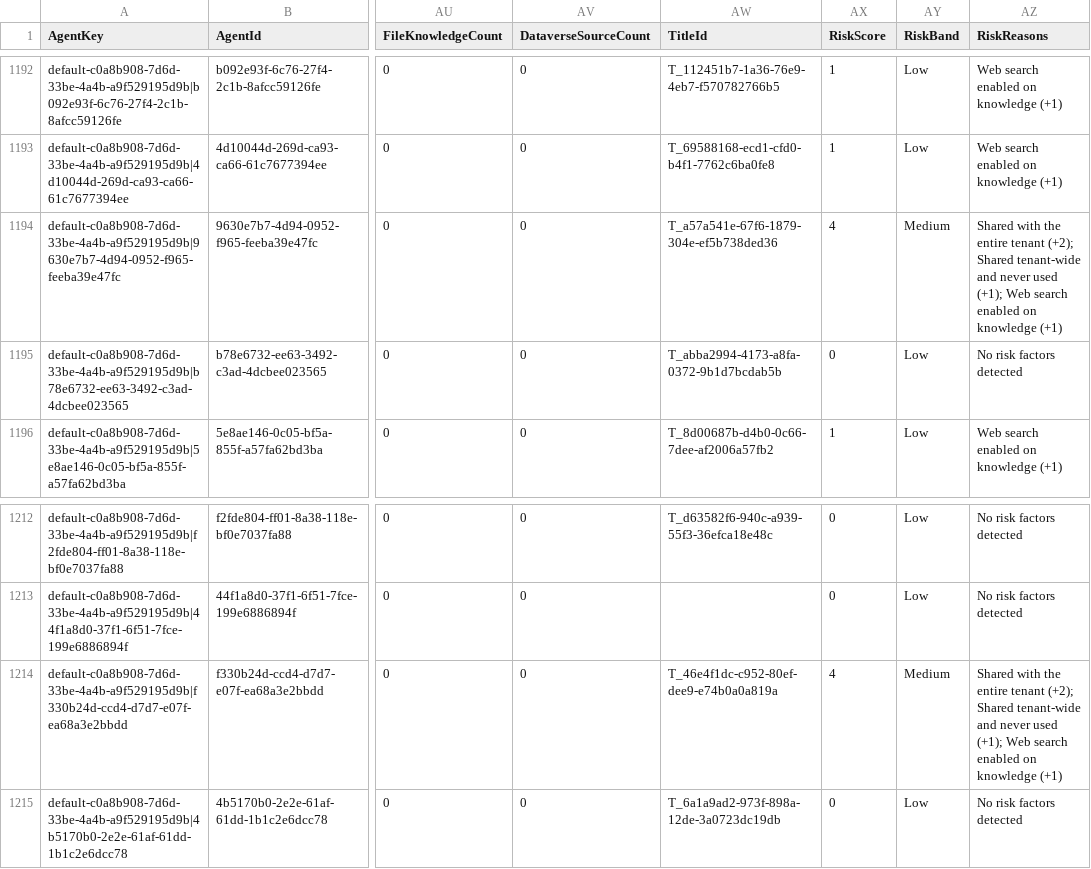
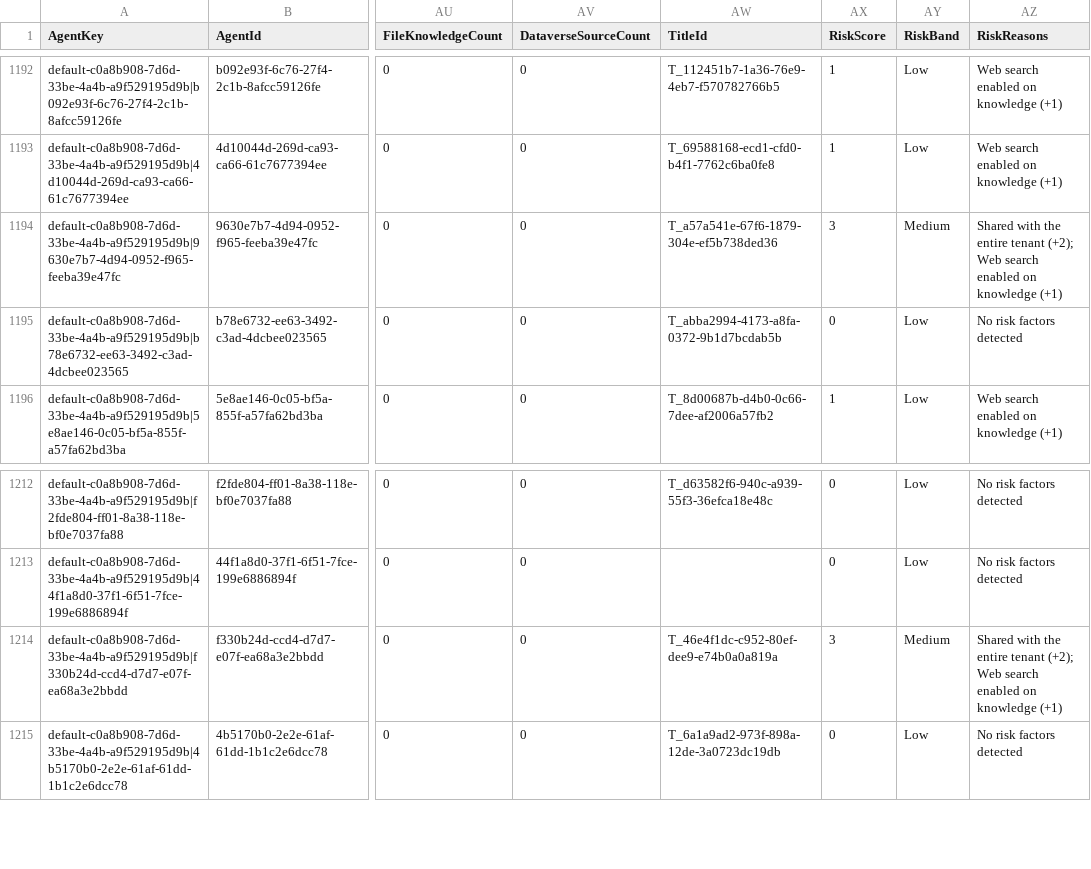
Before and after one commit to Keithland89/AI-Monitor, a CSV file: app/public/sample/agents.csv, drawn as a sheet; only a part is shown, gaps mark what is left out; the diff covers the shown part only; the diff names each change by its address in the sheet, - before the commit and + after, or states it on an @@ line.

```diff
--- a/app/public/sample/agents.csv
+++ b/app/public/sample/agents.csv
-AX1194 (RiskScore): 4
+AX1194 (RiskScore): 3
-AZ1194 (RiskReasons): …tenant (+2); Shared tenant-wide and never used (+1); Web search…
+AZ1194 (RiskReasons): …tenant (+2); Web search…
-AX1214 (RiskScore): 4
+AX1214 (RiskScore): 3
-AZ1214 (RiskReasons): …tenant (+2); Shared tenant-wide and never used (+1); Web search…
+AZ1214 (RiskReasons): …tenant (+2); Web search…
```
Also changed, not shown: 13 edited cells elsewhere in this file, 46 other files.
